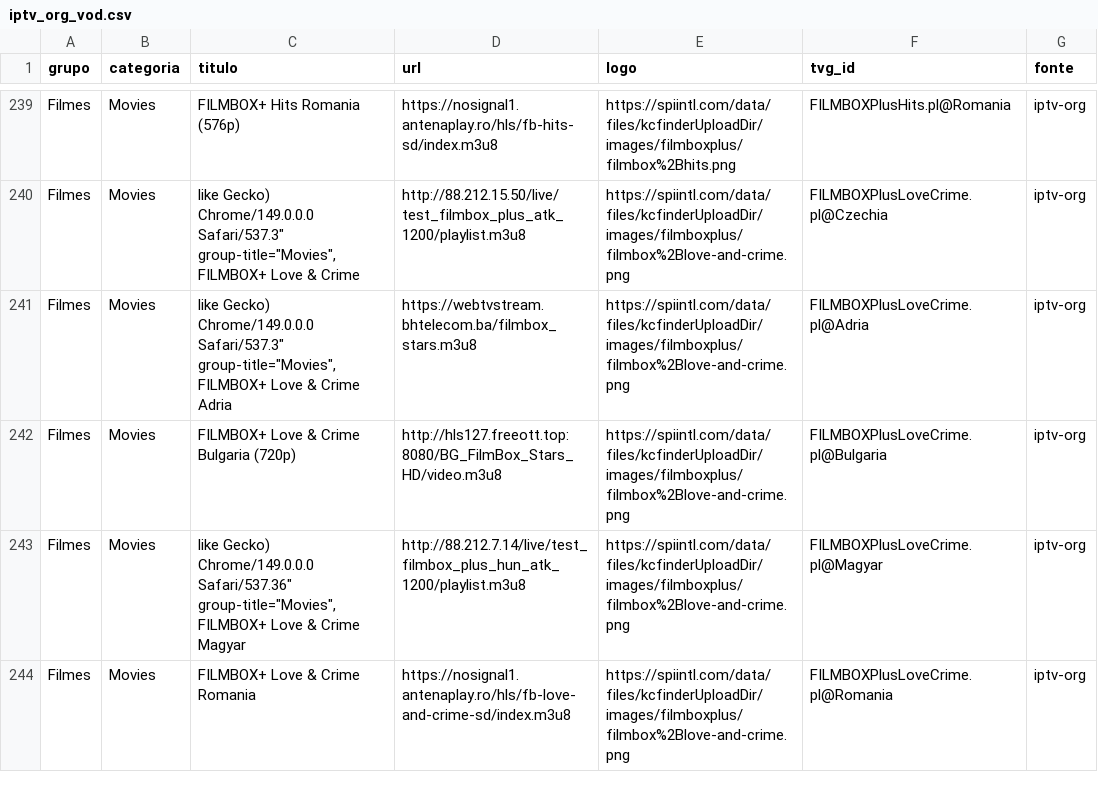
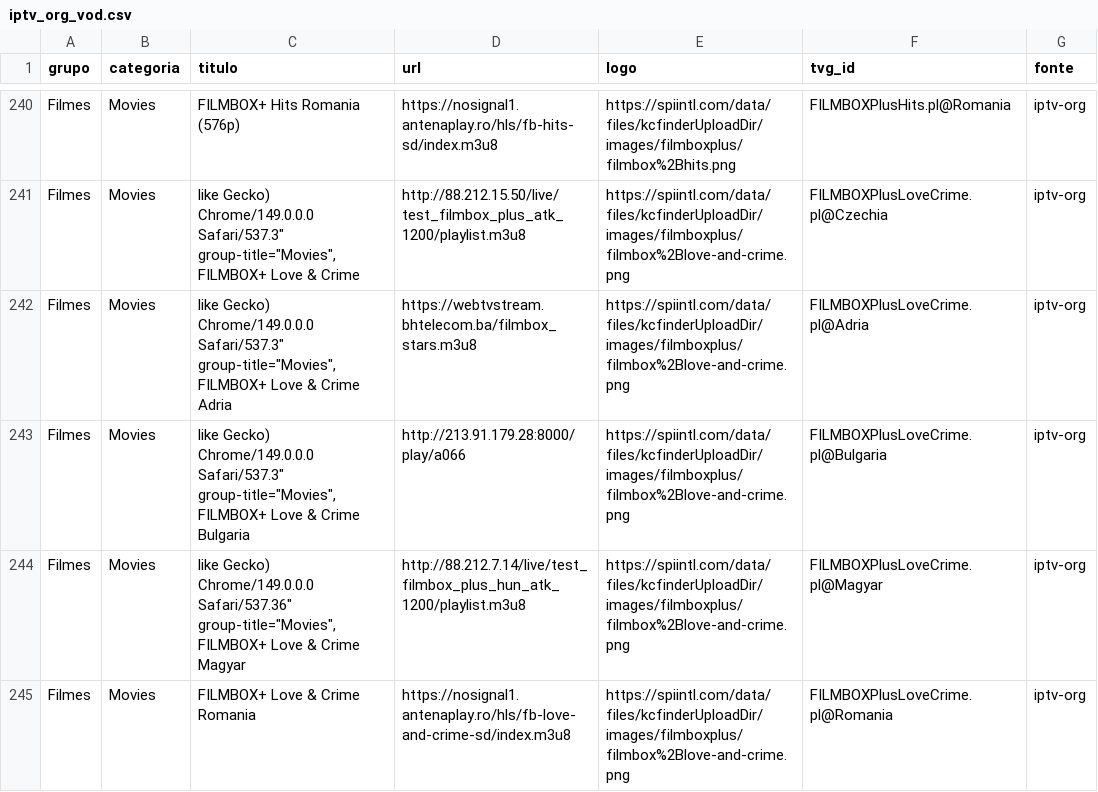
Before and after one commit to kaykewf13/animeout, a CSV file: sources/iptv_org_vod.csv, drawn as a sheet; only a part is shown, gaps mark what is left out; the diff covers the shown part only.

```diff
--- a/sources/iptv_org_vod.csv
+++ b/sources/iptv_org_vod.csv
@@ -241,3 +242,3 @@ Filmes,Movies,"like Gecko) Chrome/149.0.0.0 Safari/537.3"" group-title=""Movies"
 Filmes,Movies,"like Gecko) Chrome/149.0.0.0 Safari/537.3"" group-title=""Movies"",FILMBOX+ Love & Crime Adria",https://webtvstream.bhtelecom.ba/filmbox_stars.m3u8,https://spiintl.com/data/files/kcfinderUploadDir/images/filmboxplus/filmbox%2Blove-and-crime.png,FILMBOXPlusLoveCrime.pl@Adria,iptv-org
-Filmes,Movies,FILMBOX+ Love & Crime Bulgaria (720p),http://hls127.freeott.top:8080/BG_FilmBox_Stars_HD/video.m3u8,https://spiintl.com/data/files/kcfinderUploadDir/images/filmboxplus/filmbox%2Blove-and-crime.png,FILMBOXPlusLoveCrime.pl@Bulgaria,iptv-org
+Filmes,Movies,"like Gecko) Chrome/149.0.0.0 Safari/537.3"" group-title=""Movies"",FILMBOX+ Love & Crime Bulgaria",http://213.91.179.28:8000/play/a066,https://spiintl.com/data/files/kcfinderUploadDir/images/filmboxplus/filmbox%2Blove-and-crime.png,FILMBOXPlusLoveCrime.pl@Bulgaria,iptv-org
 Filmes,Movies,"like Gecko) Chrome/149.0.0.0 Safari/537.36"" group-title=""Movies"",FILMBOX+ Love & Crime Magyar",http://88.212.7.14/live/test_filmbox_plus_hun_atk_1200/playlist.m3u8,https://spiintl.com/data/files/kcfinderUploadDir/images/filmboxplus/filmbox%2Blove-and-crime.png,FILMBOXPlusLoveCrime.pl@Magyar,iptv-org
```
Also changed, not shown: 2 added rows, 2 removed rows and 3 edited cells elsewhere in this file, 2 other files.
